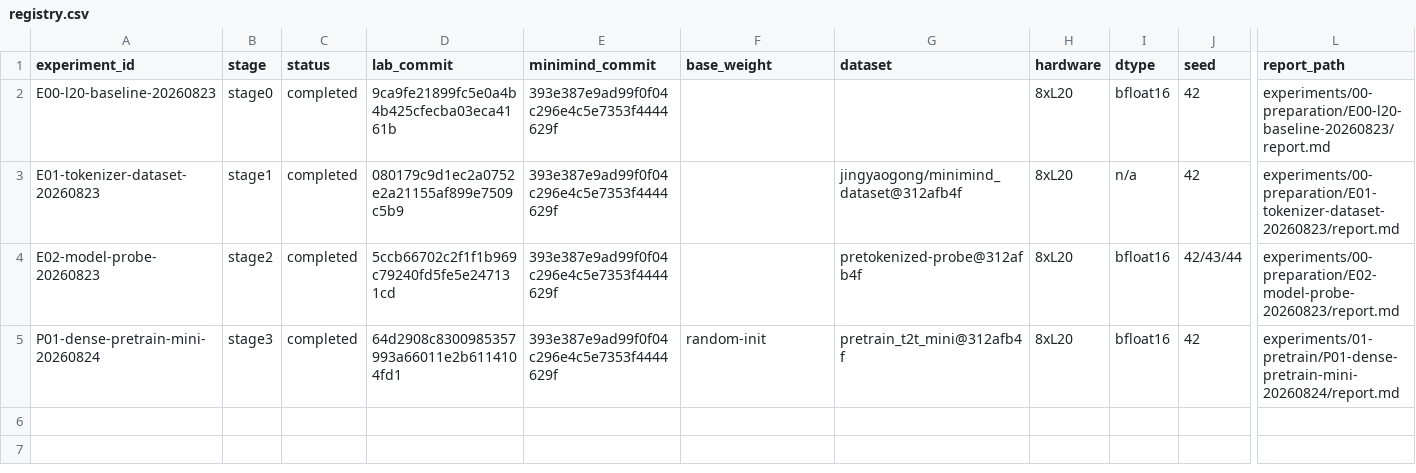
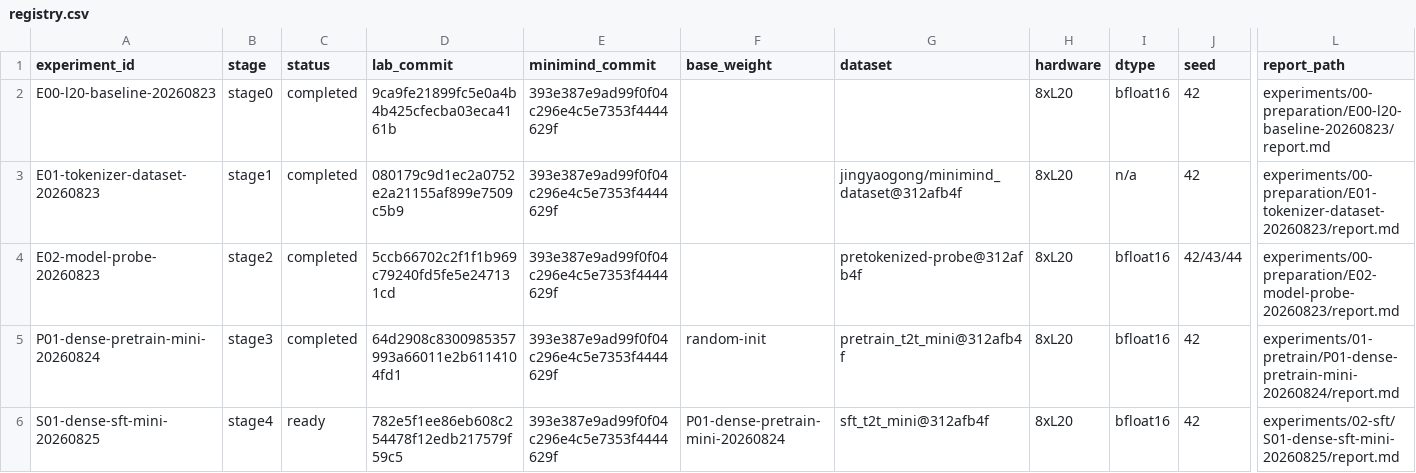
Before and after one commit to Qi18/minimind-lab, a CSV file: experiments/registry.csv, drawn as a sheet; only a part is shown, gaps mark what is left out; rows hold the shown columns only; the diff names each change by its address in the sheet, - before the commit and + after, or states it on an @@ line.

Commit message:
stage4: freeze S01 mini SFT baseline

```diff
--- a/experiments/registry.csv
+++ b/experiments/registry.csv
+row 6: S01-dense-sft-mini-20260825 | stage4 | ready | 782e5f1ee86eb608c254478f12edb217579f59c5 | 393e387e9ad99f0f04c296e4c5e7353f4444629f | P01-dense-pretrain-mini-20260824 | sft_t2t_mini@312afb4f | 8xL20 | bfloat16 | 42 | experiments/02-sft/S01-dense-sft-mini-20260825/report.md
```
Also changed, not shown: 9 other files.
